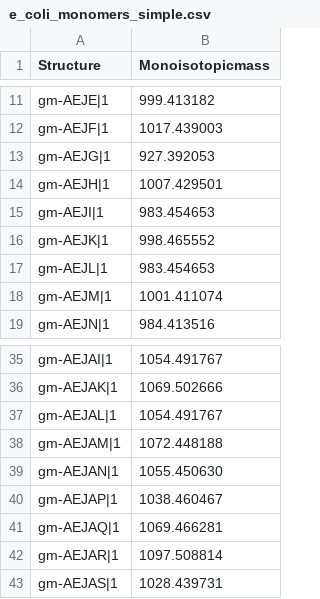
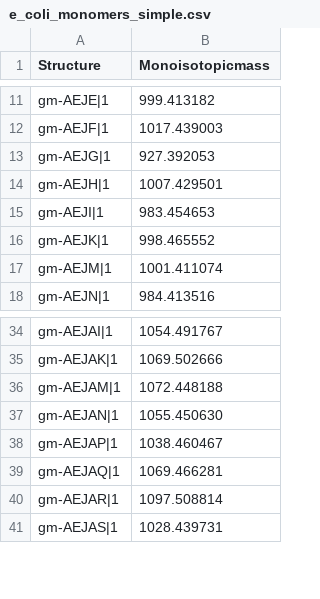
Before and after one commit to Mesnage-Org/pgfinder, a CSV file: pgfinder/masses/e_coli_monomers_simple.csv, drawn as a sheet; only a part is shown, gaps mark what is left out.

```diff
--- a/pgfinder/masses/e_coli_monomers_simple.csv
+++ b/pgfinder/masses/e_coli_monomers_simple.csv
@@ -16,3 +16,2 @@ gm-AEJI|1,983.454653
 gm-AEJK|1,998.465552
-gm-AEJL|1,983.454653
 gm-AEJM|1,1001.411074
@@ -36,3 +35,2 @@ gm-AEJAI|1,1054.491767
 gm-AEJAK|1,1069.502666
-gm-AEJAL|1,1054.491767
 gm-AEJAM|1,1072.448188
```
Also changed, not shown: pgfinder/masses/c_diff_monomers_non_redundant.csv, pgfinder/masses/c_diff_monomers_simple.csv, 2 other files.
